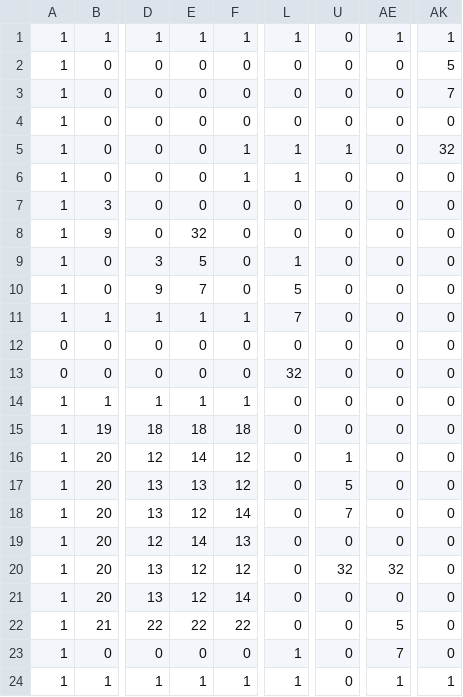
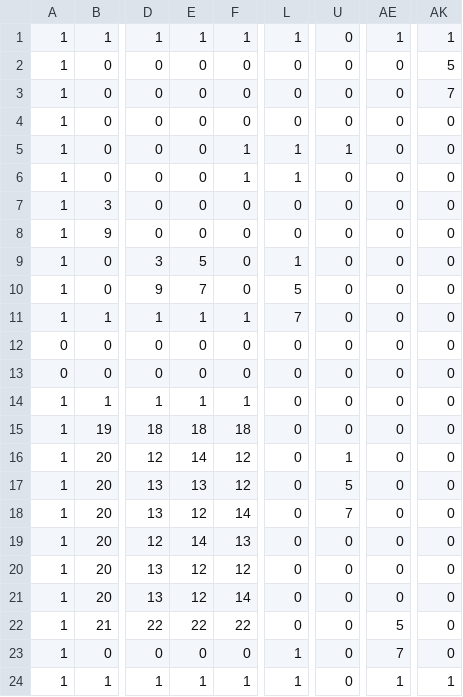
Before and after one commit to JustinDao/Escape, a CSV file: Escape/Content/Rooms/BoulderRoom.csv, drawn as a sheet; only a part is shown, gaps mark what is left out; the diff names each change by its address in the sheet, - before the commit and + after, or states it on an @@ line.

```diff
--- a/Escape/Content/Rooms/BoulderRoom.csv
+++ b/Escape/Content/Rooms/BoulderRoom.csv
-AK5: 32
+AK5: 0
-E8: 32
+E8: 0
-L13: 32
+L13: 0
-U20: 32
+U20: 0
-AE20: 32
+AE20: 0
```
Also changed, not shown: 9 other files.
